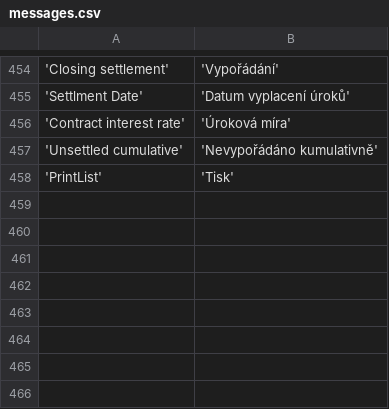
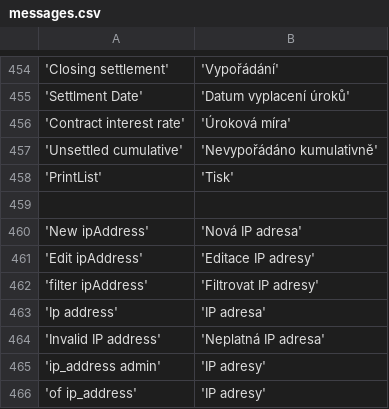
Before and after one commit to martinkulich/maur-creditors, a CSV file: data/translations/messages.csv, drawn as a sheet; only a part is shown, gaps mark what is left out; the diff names each change by its address in the sheet, - before the commit and + after, or states it on an @@ line.

```diff
--- a/data/translations/messages.csv
+++ b/data/translations/messages.csv
+row 459: (empty)
+row 460: 'New ipAddress' | 'Nová IP adresa'
+row 461: 'Edit ipAddress' | 'Editace IP adresy'
+row 462: 'filter ipAddress' | 'Filtrovat IP adresy'
+row 463: 'Ip address' | 'IP adresa'
+row 464: 'Invalid IP address' | 'Neplatná IP adresa'
+row 465: 'ip_address admin' | 'IP adresy'
+row 466: 'of ip_address' | 'IP adresy'
```
Also changed, not shown: 23 other files.
